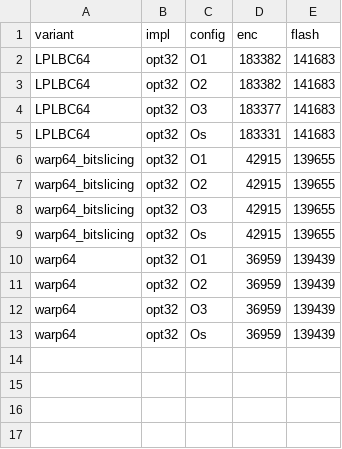
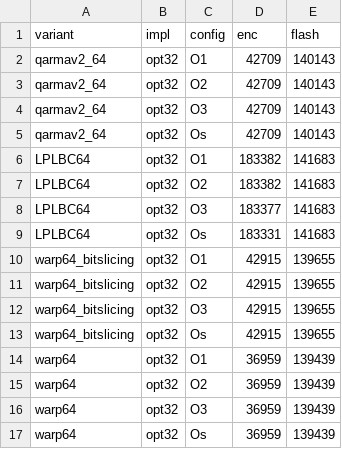
Before and after one commit to jiahaoxiang2000/LCB, a CSV file: benchmarks/esp32s3.csv, drawn as a sheet; the diff names each change by its address in the sheet, - before the commit and + after, or states it on an @@ line.

Commit message:
cipher: esp32s3 data add

```diff
--- a/benchmarks/esp32s3.csv
+++ b/benchmarks/esp32s3.csv
+row 2: qarmav2_64 | opt32 | O1 | 42709 | 140143
+row 3: qarmav2_64 | opt32 | O2 | 42709 | 140143
+row 4: qarmav2_64 | opt32 | O3 | 42709 | 140143
+row 5: qarmav2_64 | opt32 | Os | 42709 | 140143
```
